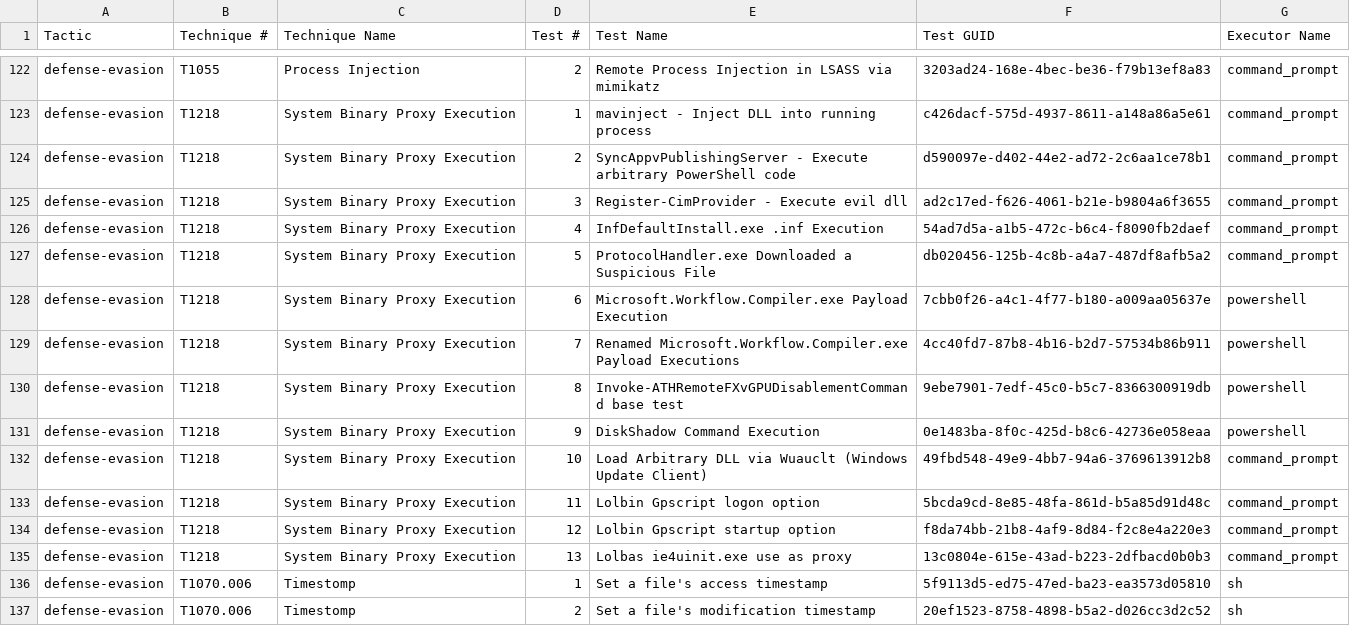
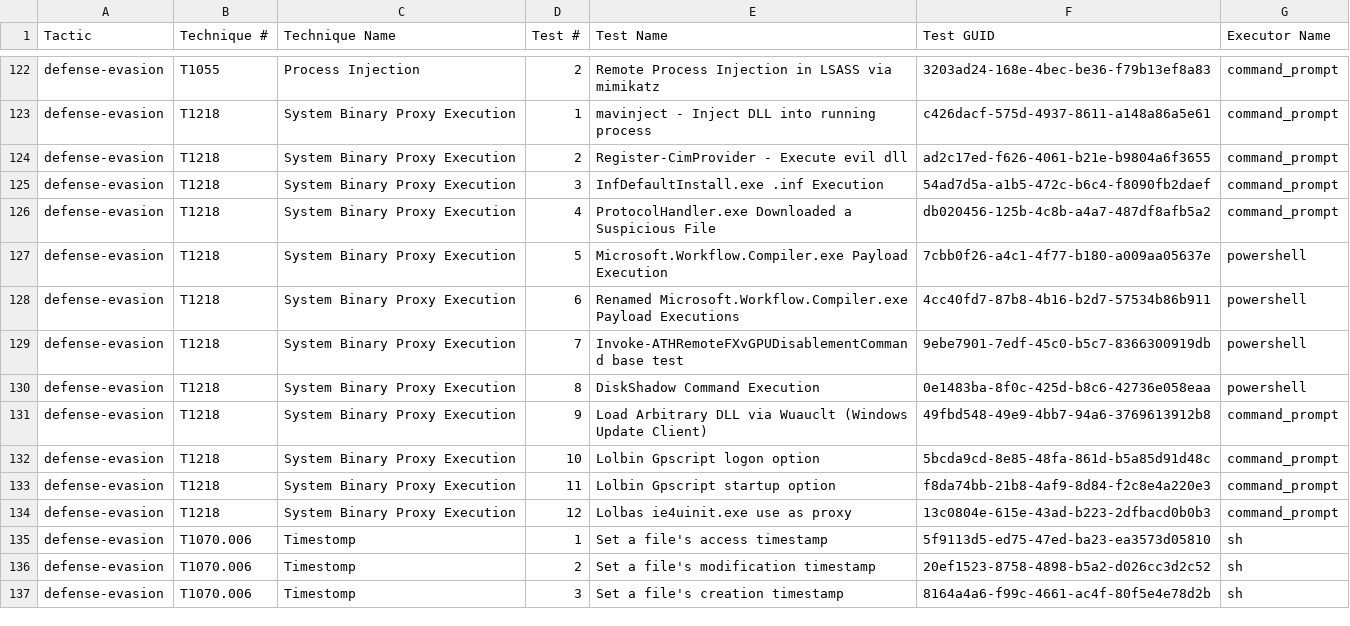
Before and after one commit to redcanaryco/atomic-red-team, a CSV file: atomics/Indexes/Indexes-CSV/index.csv, drawn as a sheet; only a part is shown, gaps mark what is left out; the shorter side is filled out with more unchanged rows.

```diff
--- a/atomics/Indexes/Indexes-CSV/index.csv
+++ b/atomics/Indexes/Indexes-CSV/index.csv
@@ -123,14 +123,13 @@ defense-evasion,T1055,Process Injection,2,Remote Process Injection in LSASS via
 defense-evasion,T1218,System Binary Proxy Execution,1,mavinject - Inject DLL into running process,c426dacf-575d-4937-8611-a148a86a5e61,command_prompt
-defense-evasion,T1218,System Binary Proxy Execution,2,SyncAppvPublishingServer - Execute arbitrary PowerShell code,d590097e-d402-44e2-ad72-2c6aa1ce78b1,command_prompt
-defense-evasion,T1218,System Binary Proxy Execution,3,Register-CimProvider - Execute evil dll,ad2c17ed-f626-4061-b21e-b9804a6f3655,command_prompt
-defense-evasion,T1218,System Binary Proxy Execution,4,InfDefaultInstall.exe .inf Execution,54ad7d5a-a1b5-472c-b6c4-f8090fb2daef,command_prompt
-defense-evasion,T1218,System Binary Proxy Execution,5,ProtocolHandler.exe Downloaded a Suspicious File,db020456-125b-4c8b-a4a7-487df8afb5a2,command_prompt
-defense-evasion,T1218,System Binary Proxy Execution,6,Microsoft.Workflow.Compiler.exe Payload Execution,7cbb0f26-a4c1-4f77-b180-a009aa05637e,powershell
-defense-evasion,T1218,System Binary Proxy Execution,7,Renamed Microsoft.Workflow.Compiler.exe Payload Executions,4cc40fd7-87b8-4b16-b2d7-57534b86b911,powershell
-defense-evasion,T1218,System Binary Proxy Execution,8,Invoke-ATHRemoteFXvGPUDisablementCommand base test,9ebe7901-7edf-45c0-b5c7-8366300919db,powershell
-defense-evasion,T1218,System Binary Proxy Execution,9,DiskShadow Command Execution,0e1483ba-8f0c-425d-b8c6-42736e058eaa,powershell
-defense-evasion,T1218,System Binary Proxy Execution,10,Load Arbitrary DLL via Wuauclt (Windows Update Client),49fbd548-49e9-4bb7-94a6-3769613912b8,command_prompt
-defense-evasion,T1218,System Binary Proxy Execution,11,Lolbin Gpscript logon option,5bcda9cd-8e85-48fa-861d-b5a85d91d48c,command_prompt
-defense-evasion,T1218,System Binary Proxy Execution,12,Lolbin Gpscript startup option,f8da74bb-21b8-4af9-8d84-f2c8e4a220e3,command_prompt
-defense-evasion,T1218,System Binary Proxy Execution,13,Lolbas ie4uinit.exe use as proxy,13c0804e-615e-43ad-b223-2dfbacd0b0b3,command_prompt
+defense-evasion,T1218,System Binary Proxy Execution,2,Register-CimProvider - Execute evil dll,ad2c17ed-f626-4061-b21e-b9804a6f3655,command_prompt
+defense-evasion,T1218,System Binary Proxy Execution,3,InfDefaultInstall.exe .inf Execution,54ad7d5a-a1b5-472c-b6c4-f8090fb2daef,command_prompt
+defense-evasion,T1218,System Binary Proxy Execution,4,ProtocolHandler.exe Downloaded a Suspicious File,db020456-125b-4c8b-a4a7-487df8afb5a2,command_prompt
+defense-evasion,T1218,System Binary Proxy Execution,5,Microsoft.Workflow.Compiler.exe Payload Execution,7cbb0f26-a4c1-4f77-b180-a009aa05637e,powershell
+defense-evasion,T1218,System Binary Proxy Execution,6,Renamed Microsoft.Workflow.Compiler.exe Payload Executions,4cc40fd7-87b8-4b16-b2d7-57534b86b911,powershell
+defense-evasion,T1218,System Binary Proxy Execution,7,Invoke-ATHRemoteFXvGPUDisablementCommand base test,9ebe7901-7edf-45c0-b5c7-8366300919db,powershell
+defense-evasion,T1218,System Binary Proxy Execution,8,DiskShadow Command Execution,0e1483ba-8f0c-425d-b8c6-42736e058eaa,powershell
+defense-evasion,T1218,System Binary Proxy Execution,9,Load Arbitrary DLL via Wuauclt (Windows Update Client),49fbd548-49e9-4bb7-94a6-3769613912b8,command_prompt
+defense-evasion,T1218,System Binary Proxy Execution,10,Lolbin Gpscript logon option,5bcda9cd-8e85-48fa-861d-b5a85d91d48c,command_prompt
+defense-evasion,T1218,System Binary Proxy Execution,11,Lolbin Gpscript startup option,f8da74bb-21b8-4af9-8d84-f2c8e4a220e3,command_prompt
+defense-evasion,T1218,System Binary Proxy Execution,12,Lolbas ie4uinit.exe use as proxy,13c0804e-615e-43ad-b223-2dfbacd0b0b3,command_prompt
 defense-evasion,T1070.006,Timestomp,1,Set a file's access timestamp,5f9113d5-ed75-47ed-ba23-ea3573d05810,sh
```
Also changed, not shown: atomics/Indexes/Indexes-CSV/windows-index.csv, 6 other files.
